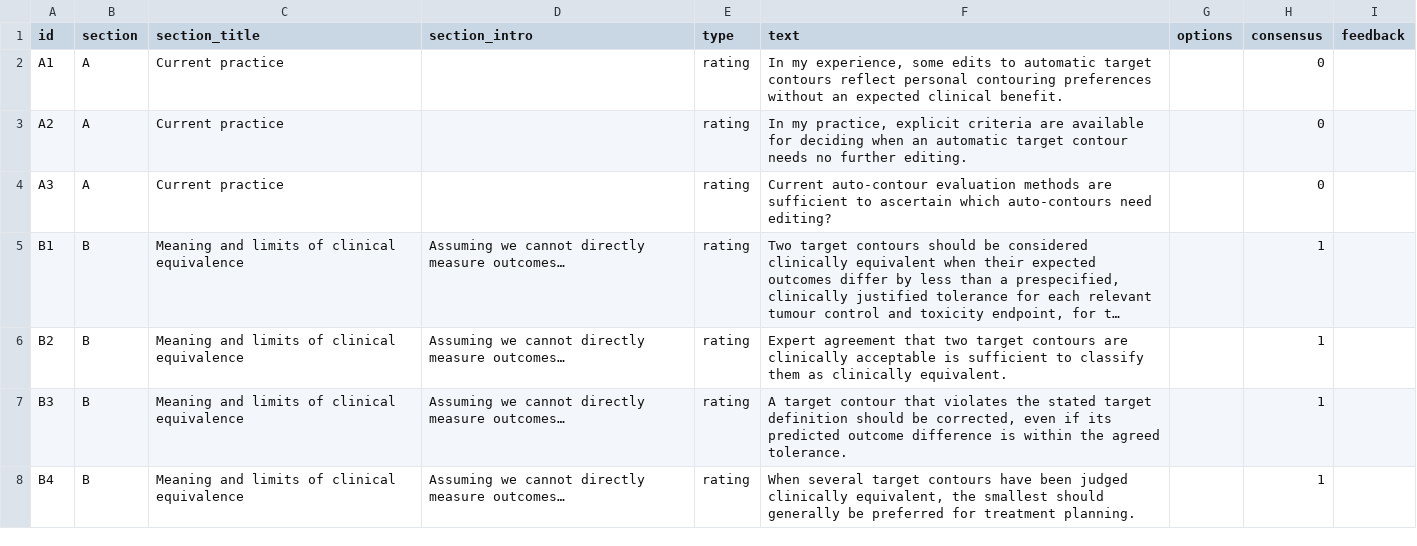
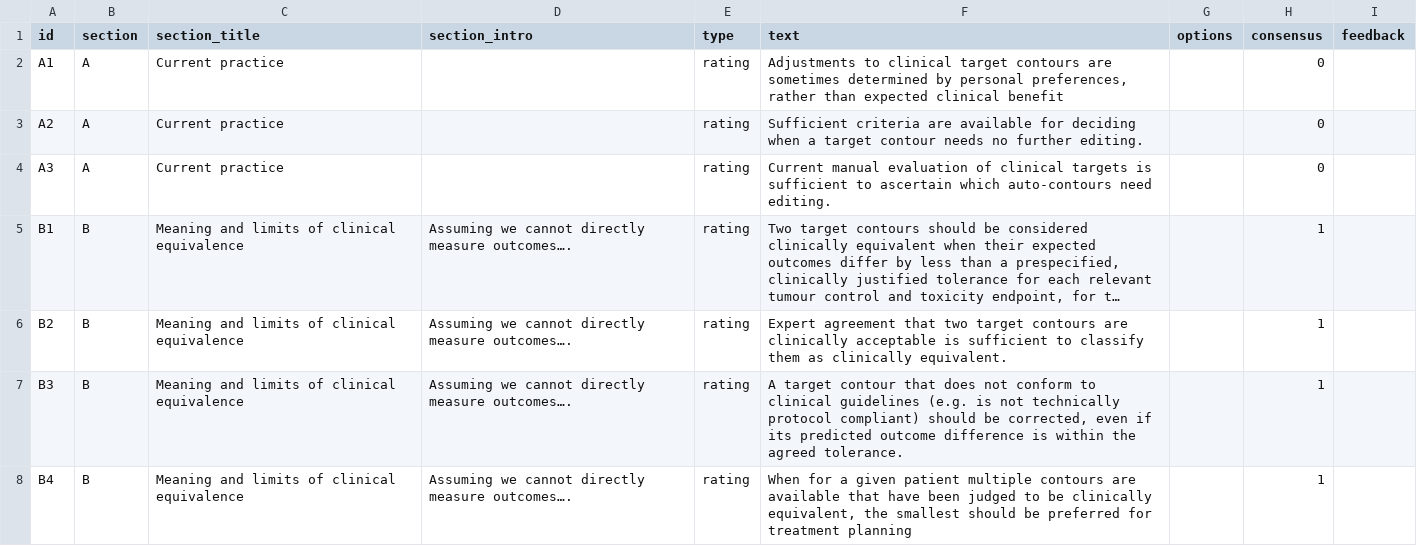
Before and after one commit to malonec3/BandwidthConsensusDelphi, a CSV file: delphi_statements.csv, drawn as a sheet; only a part is shown; long unchanged cells end in …; the diff covers the shown part only; the diff names each change by its address in the sheet, - before the commit and + after, or states it on an @@ line.

Commit message:
Add files via upload

```diff
--- a/delphi_statements.csv
+++ b/delphi_statements.csv
-F2 (text): In my experience, some edits to automatic target contours reflect personal contouring preferences without an expected clinical benefit.
+F2 (text): Adjustments to clinical target contours are sometimes determined by personal preferences, rather than expected clinical benefit
-F3 (text): In my practice, explicit criteria are available for deciding when an automatic target contour…
+F3 (text): Sufficient criteria are available for deciding when a target contour…
-F4 (text): Current auto-contour evaluation methods are sufficient to ascertain which auto-contours need editing?
+F4 (text): Current manual evaluation of clinical targets is sufficient to ascertain which auto-contours need editing.
-D5:D8 (section_intro): …directly measure outcomes…
+D5:D8 (section_intro): …directly measure outcomes….
-F7 (text): …contour that violates the stated target definition should be…
+F7 (text): …contour that does not conform to clinical guidelines (e.g. is not technically protocol compliant) should be…
-F8 (text): When several target contours have been judged clinically equivalent, the smallest should generally be preferred for treatment planning.
+F8 (text): When for a given patient multiple contours are available that have been judged to be clinically equivalent, the smallest should be preferred for treatment planning
```
Also changed, not shown: 9 added rows and 25 edited cells elsewhere in this file.
